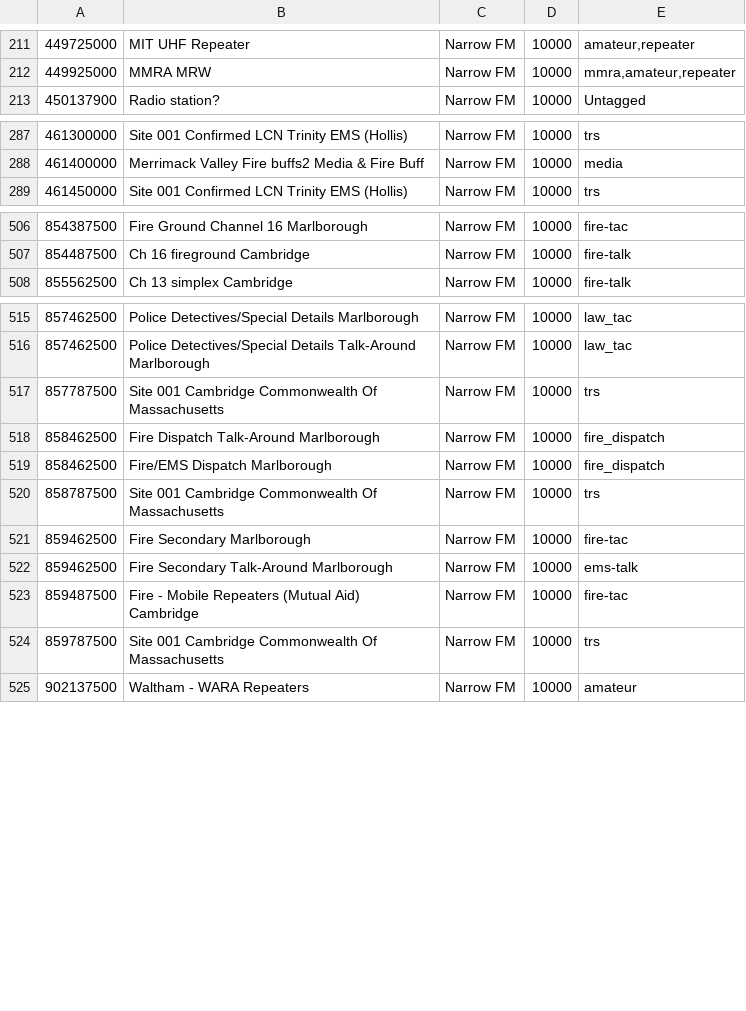
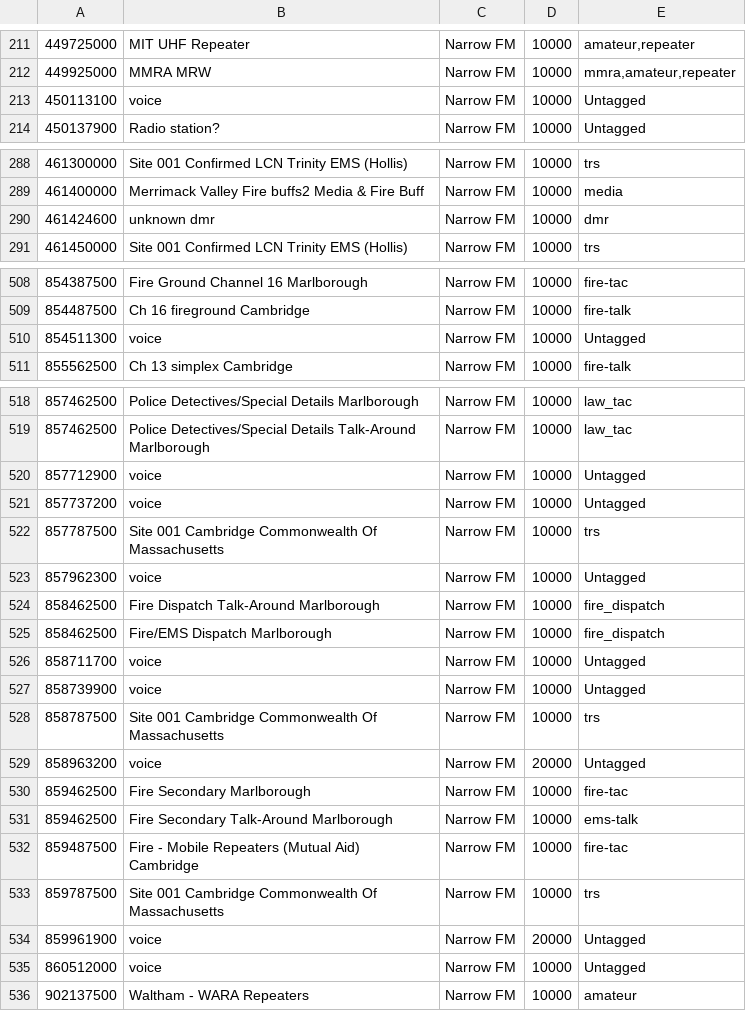
Before and after one commit to larsks/radio-configs, a CSV file: bookmarks.csv, drawn as a sheet; only a part is shown, gaps mark what is left out; the diff names each change by its address in the sheet, - before the commit and + after, or states it on an @@ line.

Commit message:
moar bookmarks

```diff
--- a/bookmarks.csv
+++ b/bookmarks.csv
+row 213: 450113100 | voice | Narrow FM | 10000 | Untagged
+row 290: 461424600 | unknown dmr | Narrow FM | 10000 | dmr
+row 510: 854511300 | voice | Narrow FM | 10000 | Untagged
+row 520: 857712900 | voice | Narrow FM | 10000 | Untagged
+row 521: 857737200 | voice | Narrow FM | 10000 | Untagged
+row 523: 857962300 | voice | Narrow FM | 10000 | Untagged
+row 526: 858711700 | voice | Narrow FM | 10000 | Untagged
+row 527: 858739900 | voice | Narrow FM | 10000 | Untagged
+row 529: 858963200 | voice | Narrow FM | 20000 | Untagged
+row 534: 859961900 | voice | Narrow FM | 20000 | Untagged
+row 535: 860512000 | voice | Narrow FM | 10000 | Untagged
```
